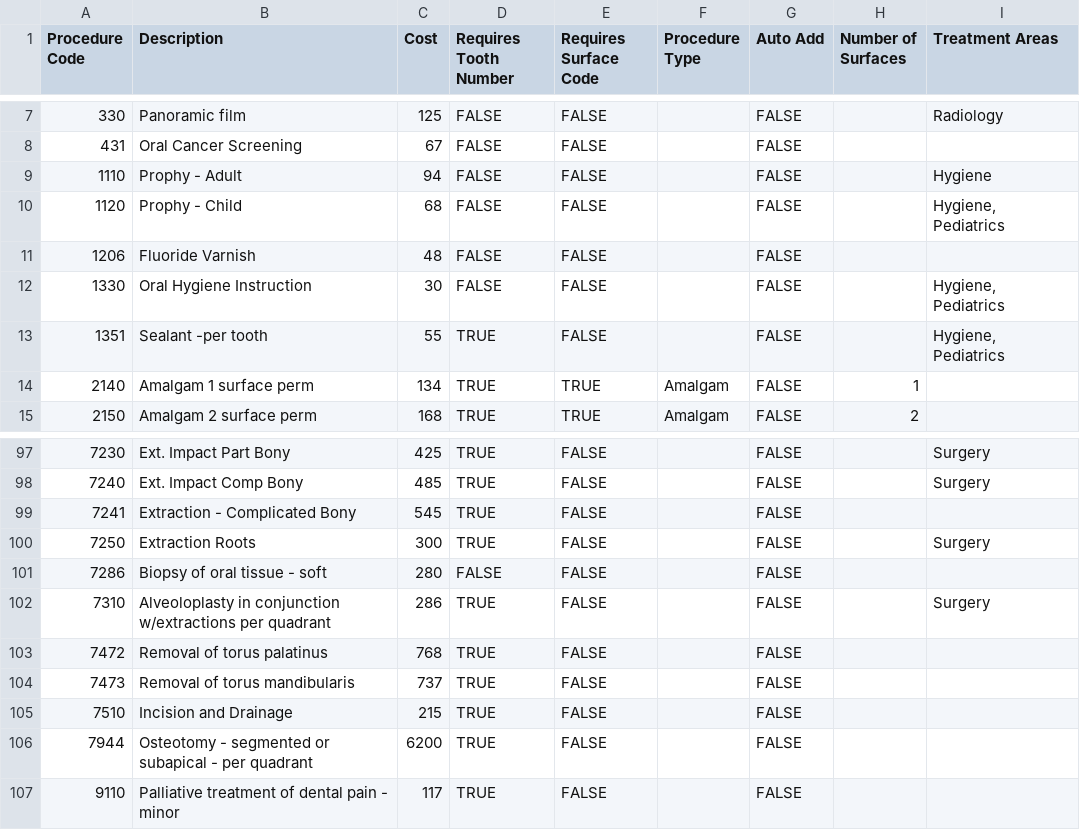
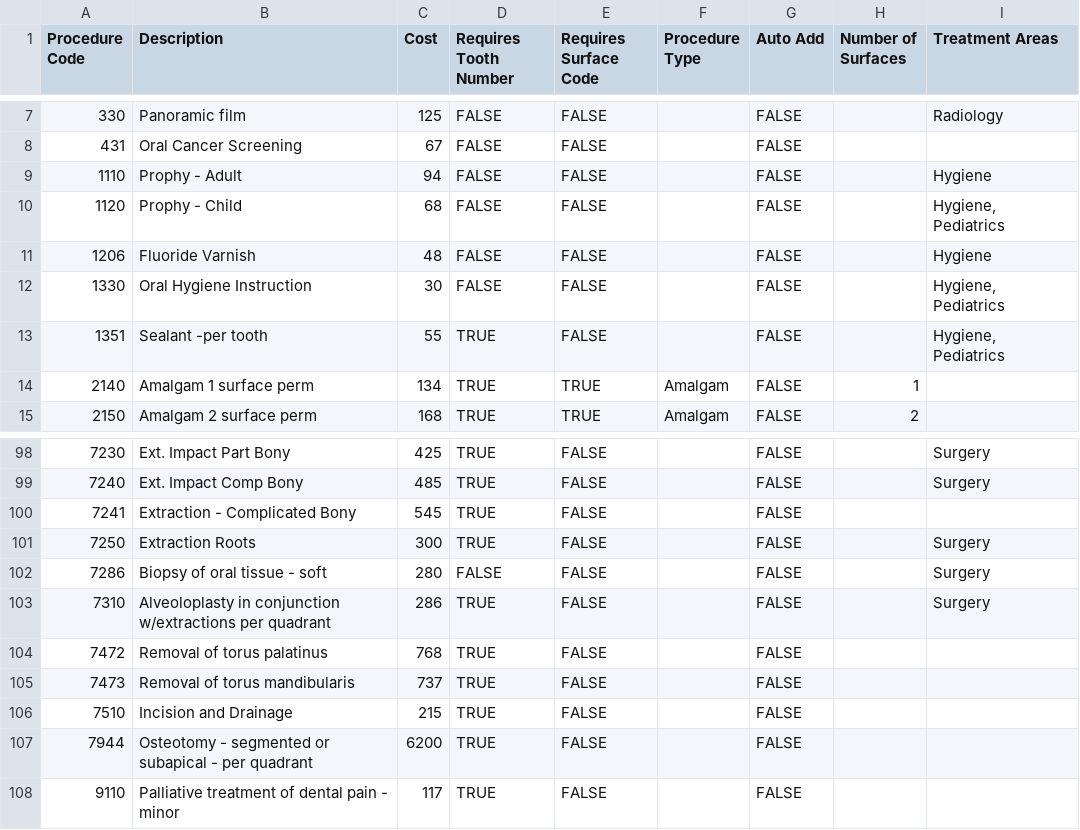
Before and after one commit to mission-of-mercy/mission-of-mercy, a CSV file: data/procedures.csv, drawn as a sheet; only a part is shown, gaps mark what is left out; the diff covers the shown part only.

```diff
--- a/data/procedures.csv
+++ b/data/procedures.csv
@@ -10,3 +10,3 @@ Procedure Code,Description,Cost,Requires Tooth Number,Requires Surface Code,Proc
 1120,Prophy - Child,68,FALSE,FALSE,,FALSE,,"Hygiene, Pediatrics"
-1206,Fluoride Varnish,48,FALSE,FALSE,,FALSE,,
+1206,Fluoride Varnish,48,FALSE,FALSE,,FALSE,,Hygiene
 1330,Oral Hygiene Instruction,30,FALSE,FALSE,,FALSE,,"Hygiene, Pediatrics"
@@ -100,3 +101,3 @@ Procedure Code,Description,Cost,Requires Tooth Number,Requires Surface Code,Proc
 7250,Extraction Roots,300,TRUE,FALSE,,FALSE,,Surgery
-7286,Biopsy of oral tissue - soft,280,FALSE,FALSE,,FALSE,,
+7286,Biopsy of oral tissue - soft,280,FALSE,FALSE,,FALSE,,Surgery
 7310,Alveoloplasty in conjunction w/extractions per quadrant,286,TRUE,FALSE,,FALSE,,Surgery
```
Also changed, not shown: 1 added row and 11 edited cells elsewhere in this file.
